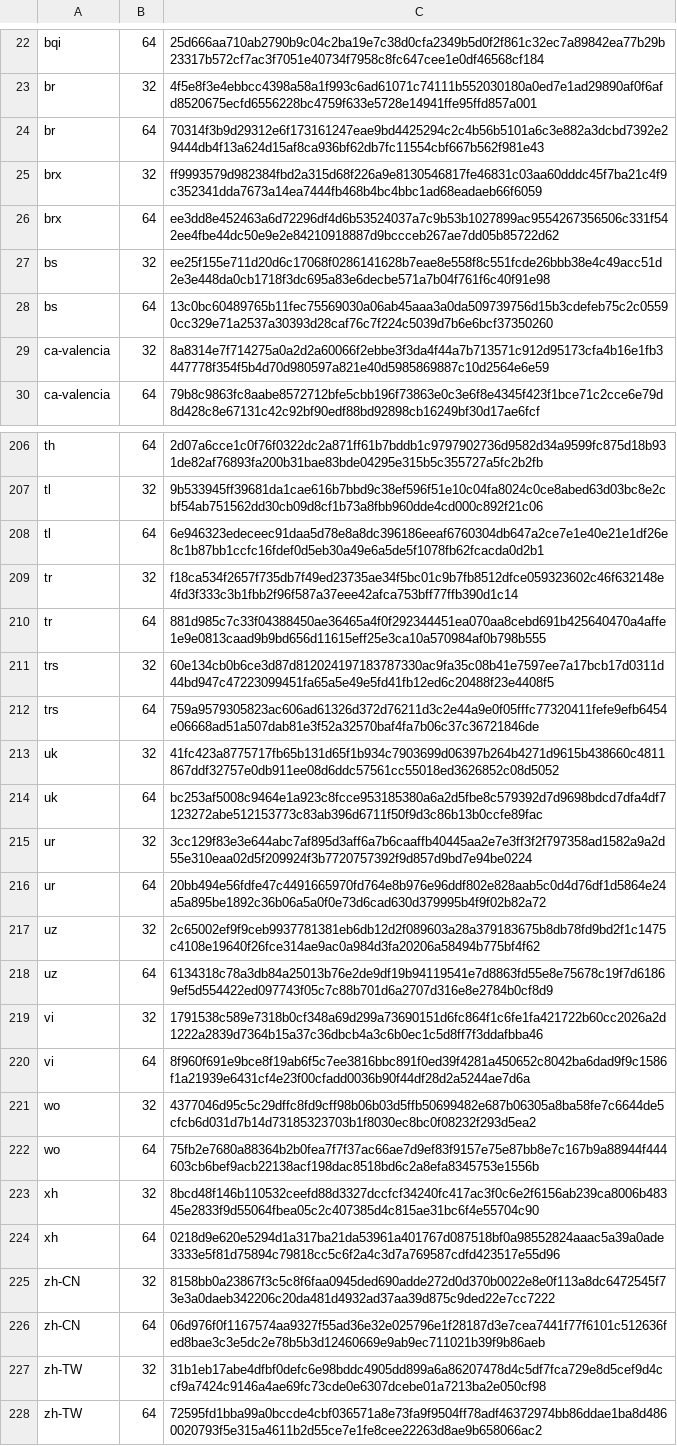
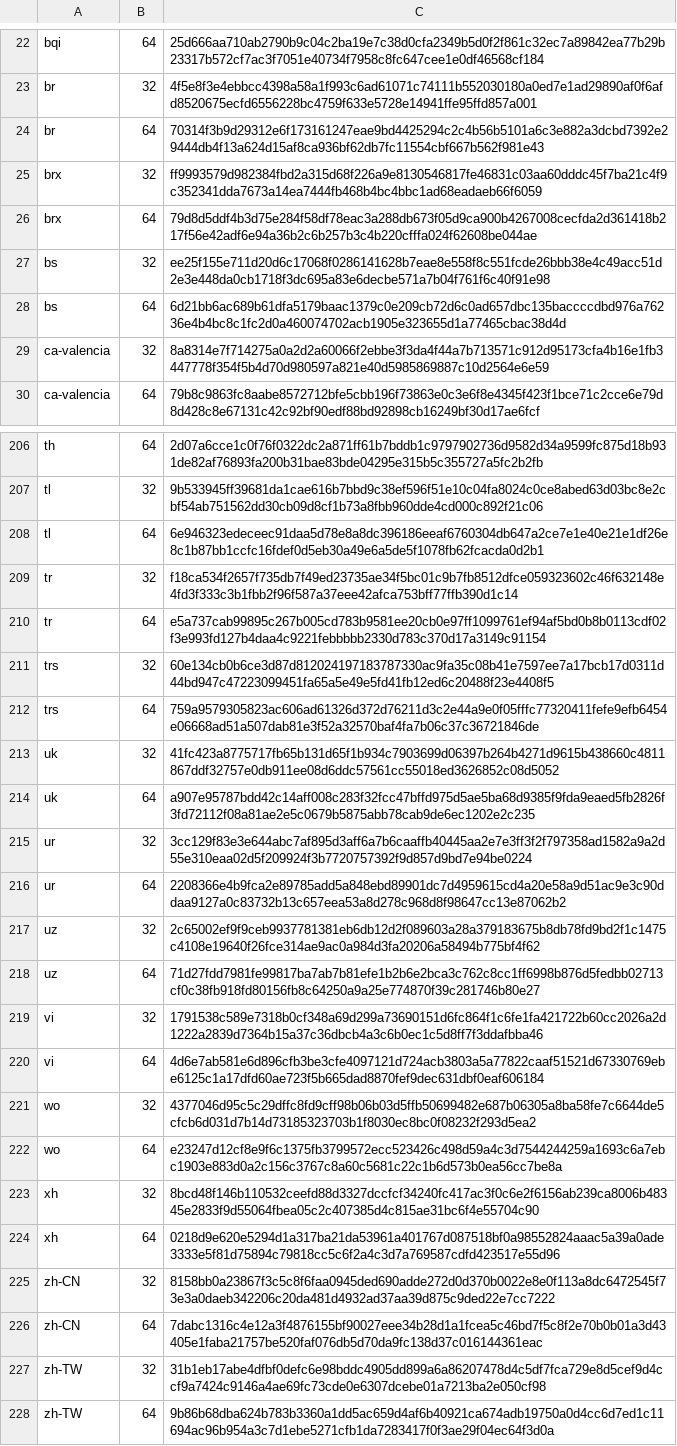
Before and after one commit to mkevenaar/chocolatey-packages, a CSV file: automatic/firefox-nightly/tools/LanguageChecksums.csv, drawn as a sheet; only a part is shown, gaps mark what is left out; the diff covers the shown part only.

Commit message:
AU: 1 updated - firefox-nightly [skip ci] https://gist.github.com/mkevenaar/675e3f672bda54270f8d7f5415f9374d/a4752ae41564d32aae7013c1b909a3558239f4f7

```diff
--- a/automatic/firefox-nightly/tools/LanguageChecksums.csv
+++ b/automatic/firefox-nightly/tools/LanguageChecksums.csv
@@ -25,5 +25,5 @@ br|64|70314f3b9d29312e6f173161247eae9bd4425294c2c4b56b5101a6c3e882a3dcbd7392e294
 brx|32|ff9993579d982384fbd2a315d68f226a9e8130546817fe46831c03aa60dddc45f7ba21c4f9c352341dda7673a14ea7444fb468b4bc4bbc1ad68eadaeb66f6059
-brx|64|ee3dd8e452463a6d72296df4d6b53524037a7c9b53b1027899ac9554267356506c331f542ee4fbe44dc50e9e2e84210918887d9bccceb267ae7dd05b85722d62
+brx|64|79d8d5ddf4b3d75e284f58df78eac3a288db673f05d9ca900b4267008cecfda2d361418b217f56e42adf6e94a36b2c6b257b3c4b220cfffa024f62608be044ae
 bs|32|ee25f155e711d20d6c17068f0286141628b7eae8e558f8c551fcde26bbb38e4c49acc51d2e3e448da0cb1718f3dc695a83e6decbe571a7b04f761f6c40f91e98
-bs|64|13c0bc60489765b11fec75569030a06ab45aaa3a0da509739756d15b3cdefeb75c2c05590cc329e71a2537a30393d28caf76c7f224c5039d7b6e6bcf37350260
+bs|64|6d21bb6ac689b61dfa5179baac1379c0e209cb72d6c0ad657dbc135baccccdbd976a76236e4b4bc8c1fc2d0a460074702acb1905e323655d1a77465cbac38d4d
 ca-valencia|32|8a8314e7f714275a0a2d2a60066f2ebbe3f3da4f44a7b713571c912d95173cfa4b16e1fb3447778f354f5b4d70d980597a821e40d5985869887c10d2564e6e59
@@ -209,3 +209,3 @@ tl|64|6e946323edeceec91daa5d78e8a8dc396186eeaf6760304db647a2ce7e1e40e21e1df26e8c
 tr|32|f18ca534f2657f735db7f49ed23735ae34f5bc01c9b7fb8512dfce059323602c46f632148e4fd3f333c3b1fbb2f96f587a37eee42afca753bff77ffb390d1c14
-tr|64|881d985c7c33f04388450ae36465a4f0f292344451ea070aa8cebd691b425640470a4affe1e9e0813caad9b9bd656d11615eff25e3ca10a570984af0b798b555
+tr|64|e5a737cab99895c267b005cd783b9581ee20cb0e97ff1099761ef94af5bd0b8b0113cdf02f3e993fd127b4daa4c9221febbbbb2330d783c370d17a3149c91154
 trs|32|60e134cb0b6ce3d87d812024197183787330ac9fa35c08b41e7597ee7a17bcb17d0311d44bd947c47223099451fa65a5e49e5fd41fb12ed6c20488f23e4408f5
@@ -213,11 +213,11 @@ trs|64|759a9579305823ac606ad61326d372d76211d3c2e44a9e0f05fffc77320411fefe9efb645
 uk|32|41fc423a8775717fb65b131d65f1b934c7903699d06397b264b4271d9615b438660c4811867ddf32757e0db911ee08d6ddc57561cc55018ed3626852c08d5052
-uk|64|bc253af5008c9464e1a923c8fcce953185380a6a2d5fbe8c579392d7d9698bdcd7dfa4df7123272abe512153773c83ab396d6711f50f9d3c86b13b0ccfe89fac
+uk|64|a907e95787bdd42c14aff008c283f32fcc47bffd975d5ae5ba68d9385f9fda9eaed5fb2826f3fd72112f08a81ae2e5c0679b5875abb78cab9de6ec1202e2c235
 ur|32|3cc129f83e3e644abc7af895d3aff6a7b6caaffb40445aa2e7e3ff3f2f797358ad1582a9a2d55e310eaa02d5f209924f3b7720757392f9d857d9bd7e94be0224
-ur|64|20bb494e56fdfe47c4491665970fd764e8b976e96ddf802e828aab5c0d4d76df1d5864e24a5a895be1892c36b06a5a0f0e73d6cad630d379995b4f9f02b82a72
+ur|64|2208366e4b9fca2e89785add5a848ebd89901dc7d4959615cd4a20e58a9d51ac9e3c90ddaa9127a0c83732b13c657eea53a8d278c968d8f98647cc13e87062b2
 uz|32|2c65002ef9f9ceb9937781381eb6db12d2f089603a28a379183675b8db78fd9bd2f1c1475c4108e19640f26fce314ae9ac0a984d3fa20206a58494b775bf4f62
-uz|64|6134318c78a3db84a25013b76e2de9df19b94119541e7d8863fd55e8e75678c19f7d61869ef5d554422ed097743f05c7c88b701d6a2707d316e8e2784b0cf8d9
+uz|64|71d27fdd7981fe99817ba7ab7b81efe1b2b6e2bca3c762c8cc1ff6998b876d5fedbb02713cf0c38fb918fd80156fb8c64250a9a25e774870f39c281746b80e27
 vi|32|1791538c589e7318b0cf348a69d299a73690151d6fc864f1c6fe1fa421722b60cc2026a2d1222a2839d7364b15a37c36dbcb4a3c6b0ec1c5d8ff7f3ddafbba46
-vi|64|8f960f691e9bce8f19ab6f5c7ee3816bbc891f0ed39f4281a450652c8042ba6dad9f9c1586f1a21939e6431cf4e23f00cfadd0036b90f44df28d2a5244ae7d6a
+vi|64|4d6e7ab581e6d896cfb3be3cfe4097121d724acb3803a5a77822caaf51521d67330769ebe6125c1a17dfd60ae723f5b665dad8870fef9dec631dbf0eaf606184
 wo|32|4377046d95c5c29dffc8fd9cff98b06b03d5ffb50699482e687b06305a8ba58fe7c6644de5cfcb6d031d7b14d73185323703b1f8030ec8bc0f08232f293d5ea2
-wo|64|75fb2e7680a88364b2b0fea7f7f37ac66ae7d9ef83f9157e75e87bb8e7c167b9a88944f444603cb6bef9acb22138acf198dac8518bd6c2a8efa8345753e1556b
+wo|64|e23247d12cf8e9f6c1375fb3799572ecc523426c498d59a4c3d7544244259a1693c6a7ebc1903e883d0a2c156c3767c8a60c5681c22c1b6d573b0ea56cc7be8a
 xh|32|8bcd48f146b110532ceefd88d3327dccfcf34240fc417ac3f0c6e2f6156ab239ca8006b48345e2833f9d55064fbea05c2c407385d4c815ae31bc6f4e55704c90
@@ -225,4 +225,4 @@ xh|64|0218d9e620e5294d1a317ba21da53961a401767d087518bf0a98552824aaac5a39a0ade333
 zh-CN|32|8158bb0a23867f3c5c8f6faa0945ded690adde272d0d370b0022e8e0f113a8dc6472545f73e3a0daeb342206c20da481d4932ad37aa39d875c9ded22e7cc7222
-zh-CN|64|06d976f0f1167574aa9327f55ad36e32e025796e1f28187d3e7cea7441f77f6101c512636fed8bae3c3e5dc2e78b5b3d12460669e9ab9ec711021b39f9b86aeb
+zh-CN|64|7dabc1316c4e12a3f4876155bf90027eee34b28d1a1fcea5c46bd7f5c8f2e70b0b01a3d43405e1faba21757be520faf076db5d70da9fc138d37c016144361eac
 zh-TW|32|31b1eb17abe4dfbf0defc6e98bddc4905dd899a6a86207478d4c5df7fca729e8d5cef9d4ccf9a7424c9146a4ae69fc73cde0e6307dcebe01a7213ba2e050cf98
-zh-TW|64|72595fd1bba99a0bccde4cbf036571a8e73fa9f9504ff78adf46372974bb86ddae1ba8d4860020793f5e315a4611b2d55ce7e1fe8cee22263d8ae9b658066ac2
+zh-TW|64|9b86b68dba624b783b3360a1dd5ac659d4af6b40921ca674adb19750a0d4cc6d7ed1c11694ac96b954a3c7d1ebe5271cfb1da7283417f0f3ae29f04ec64f3d0a
```
Also changed, not shown: 5 edited cells elsewhere in this file, 3 other files.
